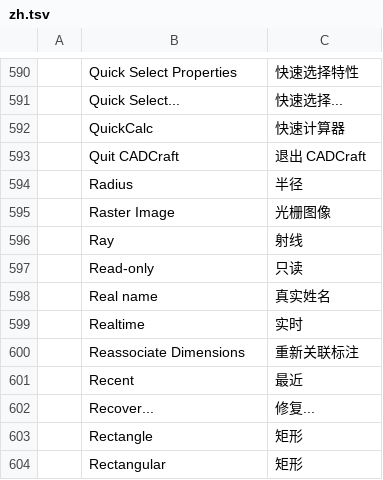
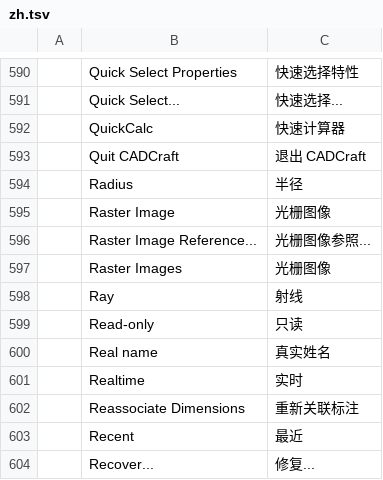
Before and after one commit to storytold/cadcraft, a TSV file: crates/ui-egui/src/i18n/zh.tsv, drawn as a sheet; only a part is shown, gaps mark what is left out; the shorter side is filled out with more unchanged rows.

Commit message:
Images: Chinese labels for IMAGEATTACH and IMAGE

```diff
--- a/crates/ui-egui/src/i18n/zh.tsv
+++ b/crates/ui-egui/src/i18n/zh.tsv
@@ -595,2 +595,4 @@
 	Raster Image	光栅图像
+	Raster Image Reference...	光栅图像参照...
+	Raster Images	光栅图像
 	Ray	射线
```
